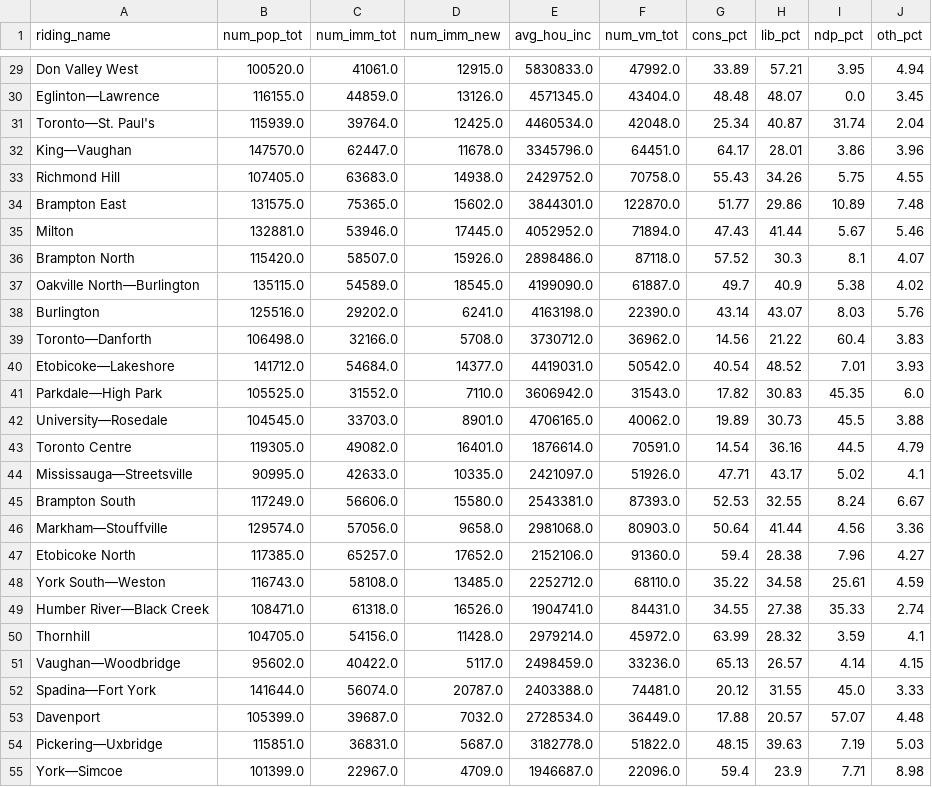
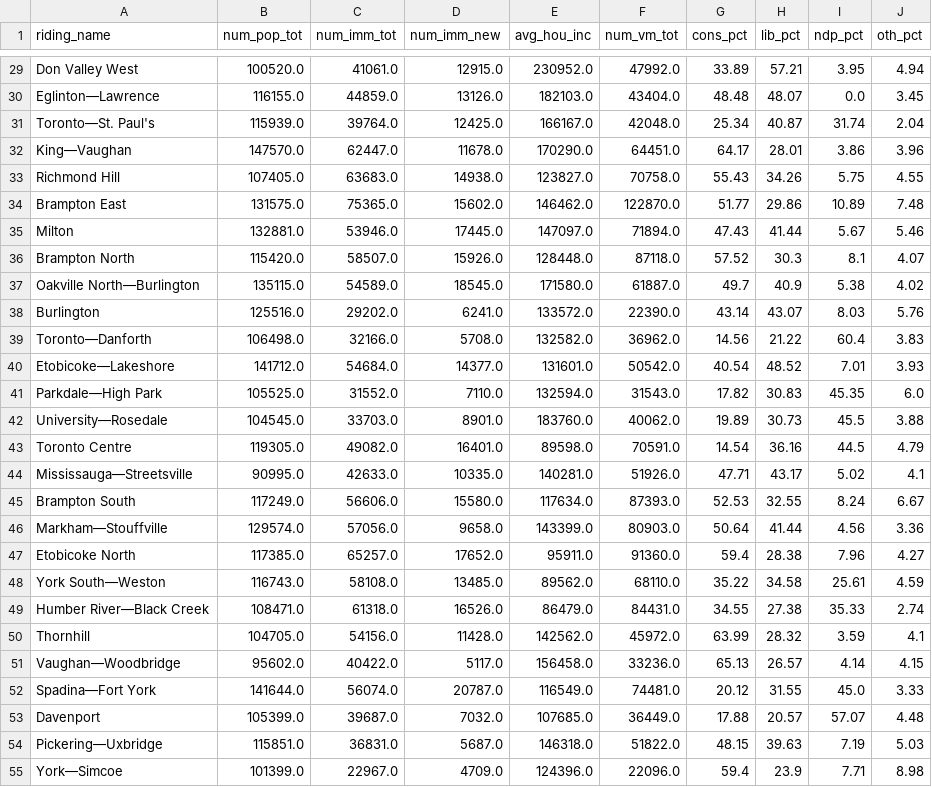
Before and after one commit to schoolofcities/urban-data-storytelling, a CSV file: urban-data-analytics/4-statistical-foundations/data/ont-ed_stats_2025.csv, drawn as a sheet; only a part is shown, gaps mark what is left out; the diff covers the shown part only; the diff names each change by its address in the sheet, - before the commit and + after, or states it on an @@ line.

```diff
--- a/urban-data-analytics/4-statistical-foundations/data/ont-ed_stats_2025.csv
+++ b/urban-data-analytics/4-statistical-foundations/data/ont-ed_stats_2025.csv
-E29 (avg_hou_inc): 5830833.0
+E29 (avg_hou_inc): 230952.0
-E30 (avg_hou_inc): 4571345.0
+E30 (avg_hou_inc): 182103.0
-E31 (avg_hou_inc): 4460534.0
+E31 (avg_hou_inc): 166167.0
-E32 (avg_hou_inc): 3345796.0
+E32 (avg_hou_inc): 170290.0
-E33 (avg_hou_inc): 2429752.0
+E33 (avg_hou_inc): 123827.0
-E34 (avg_hou_inc): 3844301.0
+E34 (avg_hou_inc): 146462.0
-E35 (avg_hou_inc): 4052952.0
+E35 (avg_hou_inc): 147097.0
-E36 (avg_hou_inc): 2898486.0
+E36 (avg_hou_inc): 128448.0
-E37 (avg_hou_inc): 4199090.0
+E37 (avg_hou_inc): 171580.0
-E38 (avg_hou_inc): 4163198.0
+E38 (avg_hou_inc): 133572.0
-E39 (avg_hou_inc): 3730712.0
+E39 (avg_hou_inc): 132582.0
-E40 (avg_hou_inc): 4419031.0
+E40 (avg_hou_inc): 131601.0
-E41 (avg_hou_inc): 3606942.0
+E41 (avg_hou_inc): 132594.0
-E42 (avg_hou_inc): 4706165.0
+E42 (avg_hou_inc): 183760.0
-E43 (avg_hou_inc): 1876614.0
+E43 (avg_hou_inc): 89598.0
-E44 (avg_hou_inc): 2421097.0
+E44 (avg_hou_inc): 140281.0
-E45 (avg_hou_inc): 2543381.0
+E45 (avg_hou_inc): 117634.0
-E46 (avg_hou_inc): 2981068.0
+E46 (avg_hou_inc): 143399.0
-E47 (avg_hou_inc): 2152106.0
+E47 (avg_hou_inc): 95911.0
-E48 (avg_hou_inc): 2252712.0
+E48 (avg_hou_inc): 89562.0
-E49 (avg_hou_inc): 1904741.0
+E49 (avg_hou_inc): 86479.0
-E50 (avg_hou_inc): 2979214.0
+E50 (avg_hou_inc): 142562.0
-E51 (avg_hou_inc): 2498459.0
+E51 (avg_hou_inc): 156458.0
-E52 (avg_hou_inc): 2403388.0
+E52 (avg_hou_inc): 116549.0
-E53 (avg_hou_inc): 2728534.0
+E53 (avg_hou_inc): 107685.0
-E54 (avg_hou_inc): 3182778.0
+E54 (avg_hou_inc): 146318.0
-E55 (avg_hou_inc): 1946687.0
+E55 (avg_hou_inc): 124396.0
```
Also changed, not shown: 27 edited cells elsewhere in this file, 2 other files.
